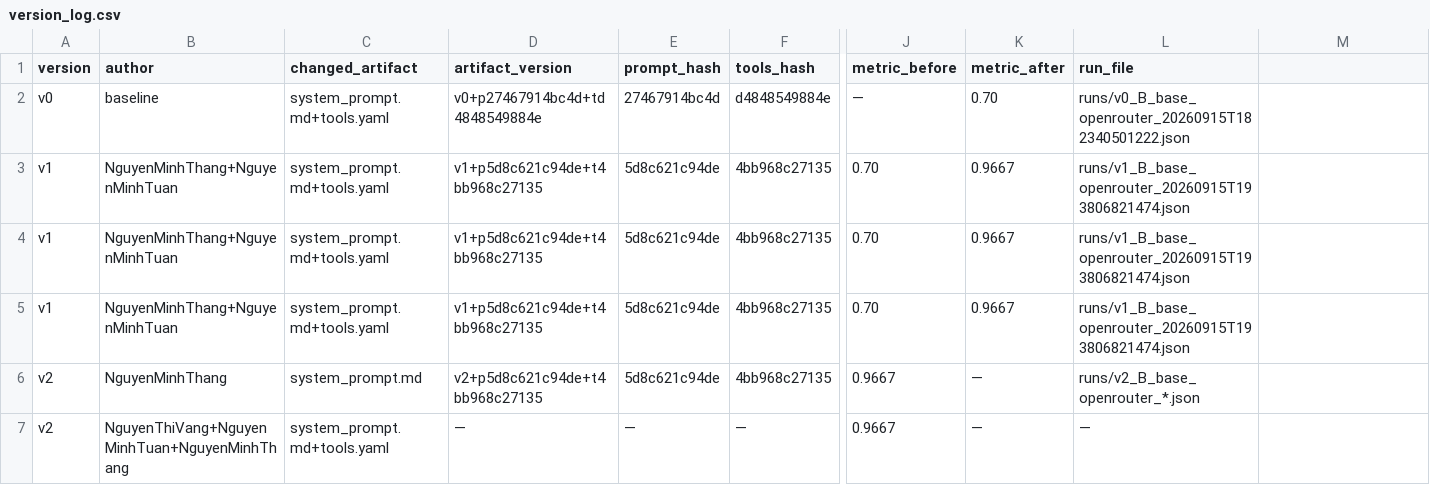
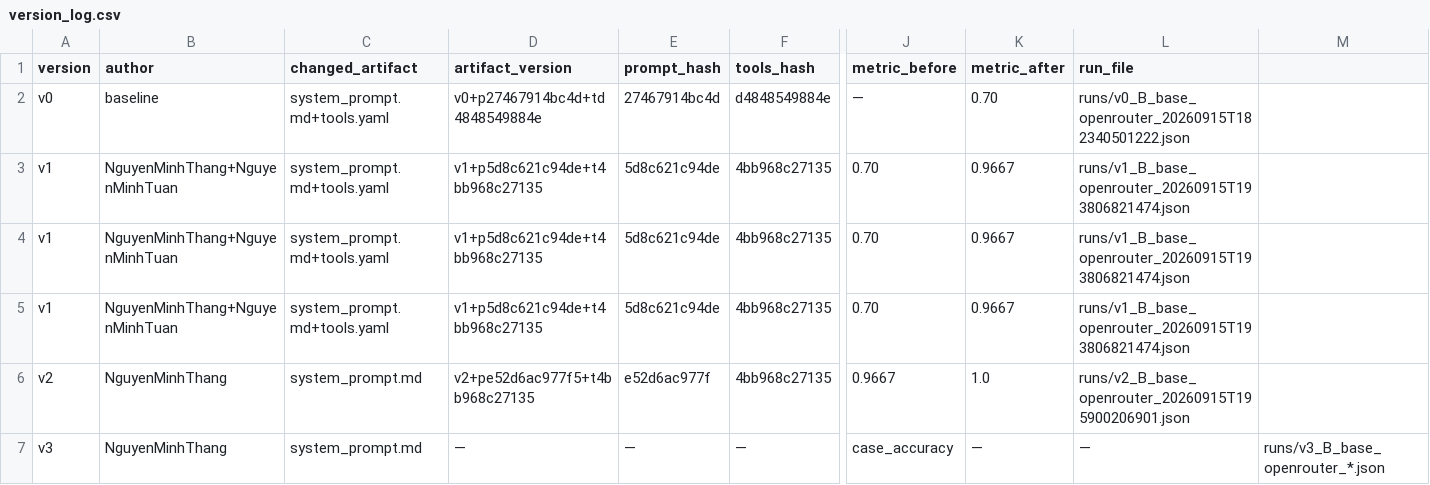
Before and after one commit to nmthang2004-tn/K4B-Day-4-Latentia, a CSV file: starter_v0/artifacts/version_log.csv, drawn as a sheet; only a part is shown, gaps mark what is left out; removed rows and columns are numbered as before the commit, all else as after; rows hold the shown columns only; the diff names each change by its address in the sheet, - before the commit and + after, or states it on an @@ line.

```diff
--- a/starter_v0/artifacts/version_log.csv
+++ b/starter_v0/artifacts/version_log.csv
-D6 (artifact_version): v2+p5d8c621c94de+t4bb968c27135
+D6 (artifact_version): v2+pe52d6ac977f5+t4bb968c27135
-E6 (prompt_hash): 5d8c621c94de
+E6 (prompt_hash): e52d6ac977f
-K6 (metric_after): —
+K6 (metric_after): 1.0
-L6 (run_file): runs/v2_B_base_openrouter_*.json
+L6 (run_file): runs/v2_B_base_openrouter_20260915T195900206901.json
-row 7: v2 | NguyenThiVang+NguyenMinhTuan+NguyenMinhThang | system_prompt.md+tools.yaml | — | — | — | 0.9667 | — | —
+row 7: v3 | NguyenMinhThang | system_prompt.md | — | — | — | case_accuracy | — | — | runs/v3_B_base_openrouter_*.json
```
Also changed, not shown: 9 other files.
